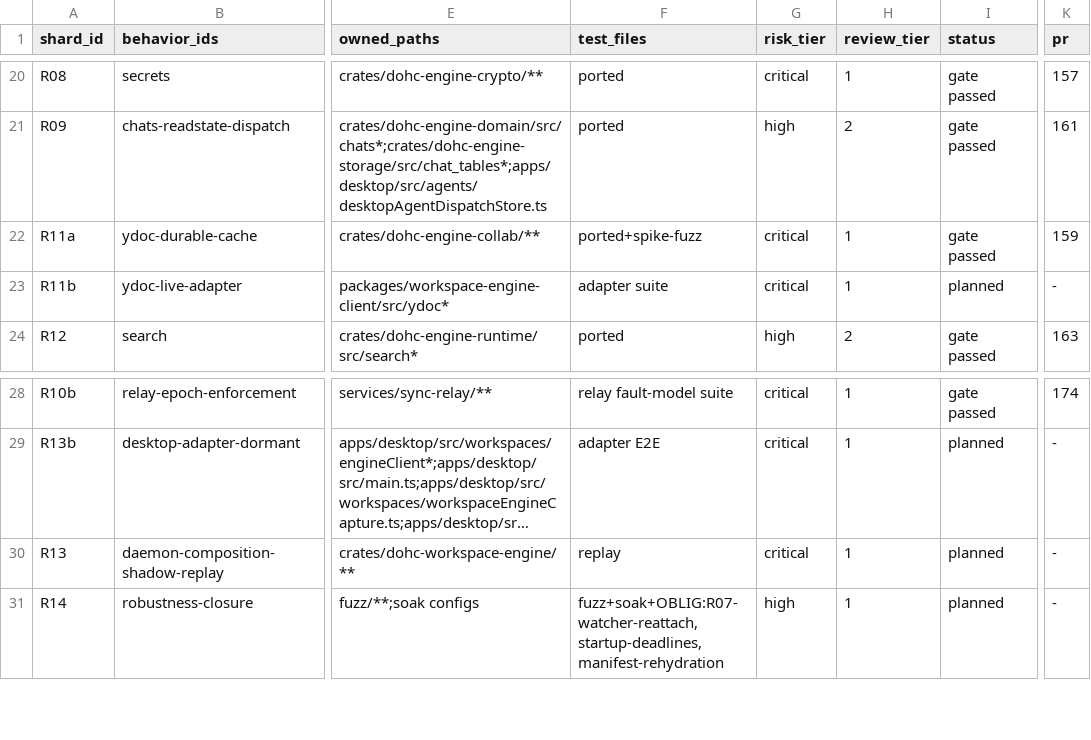
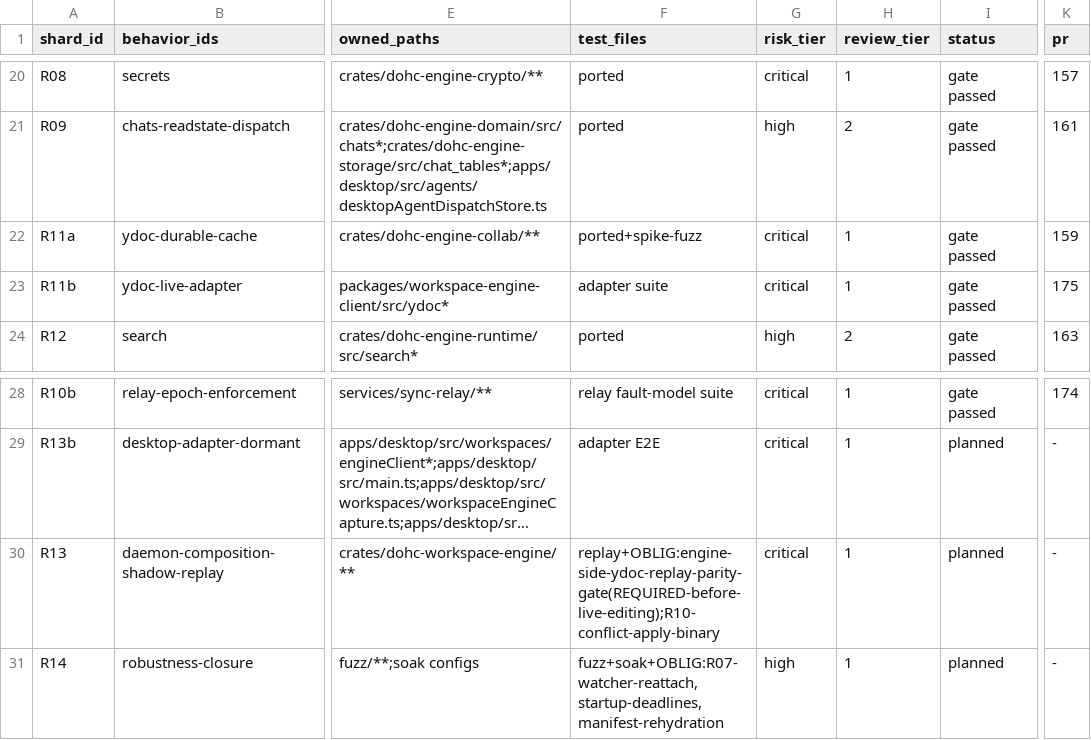
Before and after one commit to dohchq/dohc, a TSV file: docs/superpowers/plans/rust-engine/SHARDS.tsv, drawn as a sheet; only a part is shown, gaps mark what is left out; long unchanged cells end in …; the diff names each change by its address in the sheet, - before the commit and + after, or states it on an @@ line.

```diff
--- a/docs/superpowers/plans/rust-engine/SHARDS.tsv
+++ b/docs/superpowers/plans/rust-engine/SHARDS.tsv
-I23 (status): planned
+I23 (status): gate passed
-K23 (pr): -
+K23 (pr): 175
-F30 (test_files): replay
+F30 (test_files): replay+OBLIG:engine-side-ydoc-replay-parity-gate(REQUIRED-before-live-editing);R10-conflict-apply-binary
```
Also changed, not shown: 1 other file.
